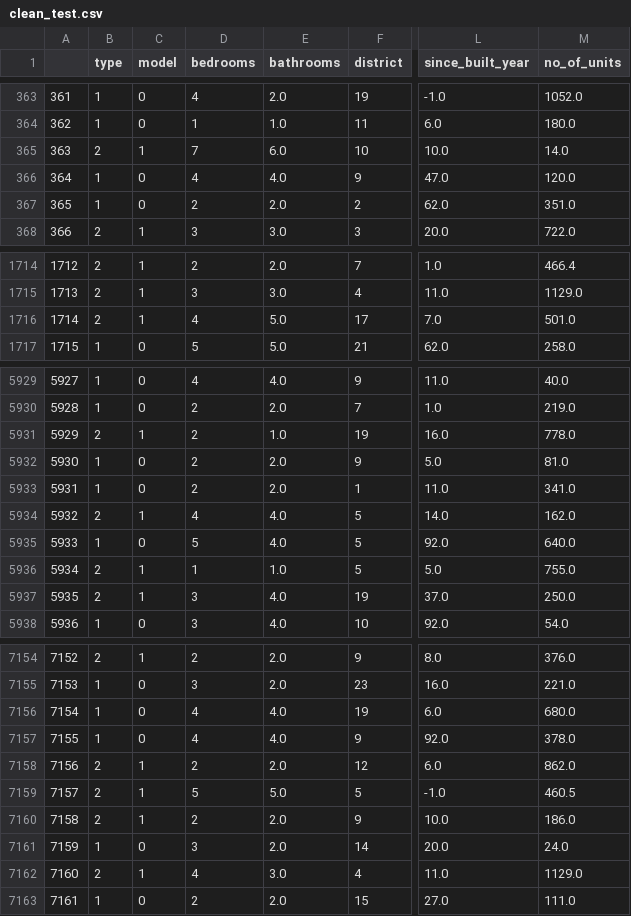
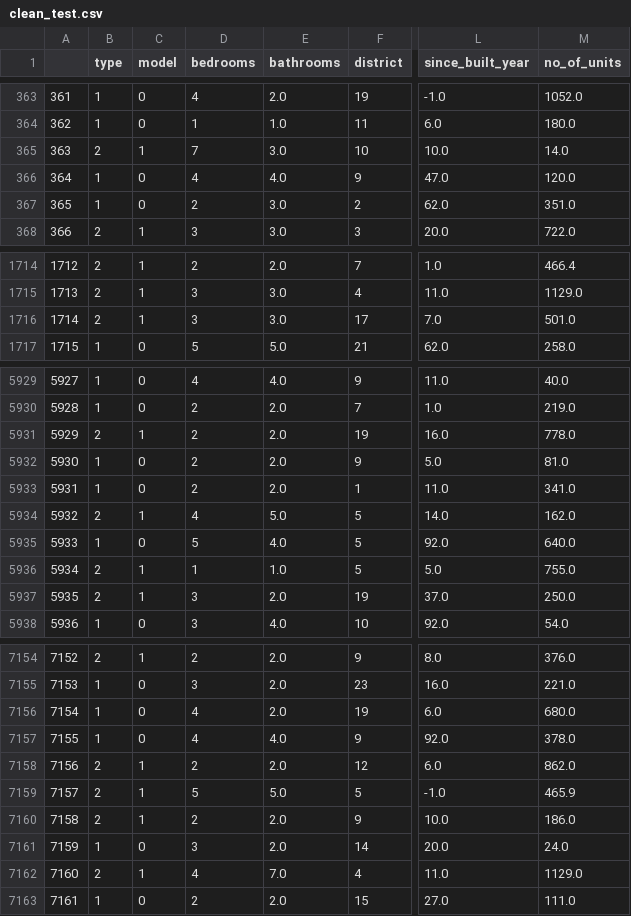
Before and after one commit to luoxiangyi222/cs5228-team-not-found, a CSV file: data/clean_test.csv, drawn as a sheet; only a part is shown, gaps mark what is left out; the diff covers the shown part only; the diff names each change by its address in the sheet, - before the commit and + after, or states it on an @@ line.

```diff
--- a/data/clean_test.csv
+++ b/data/clean_test.csv
-E365 (bathrooms): 6.0
+E365 (bathrooms): 3.0
-E367 (bathrooms): 2.0
+E367 (bathrooms): 3.0
-D1716 (bedrooms): 4
+D1716 (bedrooms): 3
-E1716 (bathrooms): 5.0
+E1716 (bathrooms): 3.0
-E5931 (bathrooms): 1.0
+E5931 (bathrooms): 2.0
-E5934 (bathrooms): 4.0
+E5934 (bathrooms): 5.0
-E5937 (bathrooms): 4.0
+E5937 (bathrooms): 2.0
-E7156 (bathrooms): 4.0
+E7156 (bathrooms): 2.0
-M7159 (no_of_units): 460.5
+M7159 (no_of_units): 465.9
-E7162 (bathrooms): 3.0
+E7162 (bathrooms): 7.0
```
Also changed, not shown: 161 edited cells elsewhere in this file, 2 other files.
